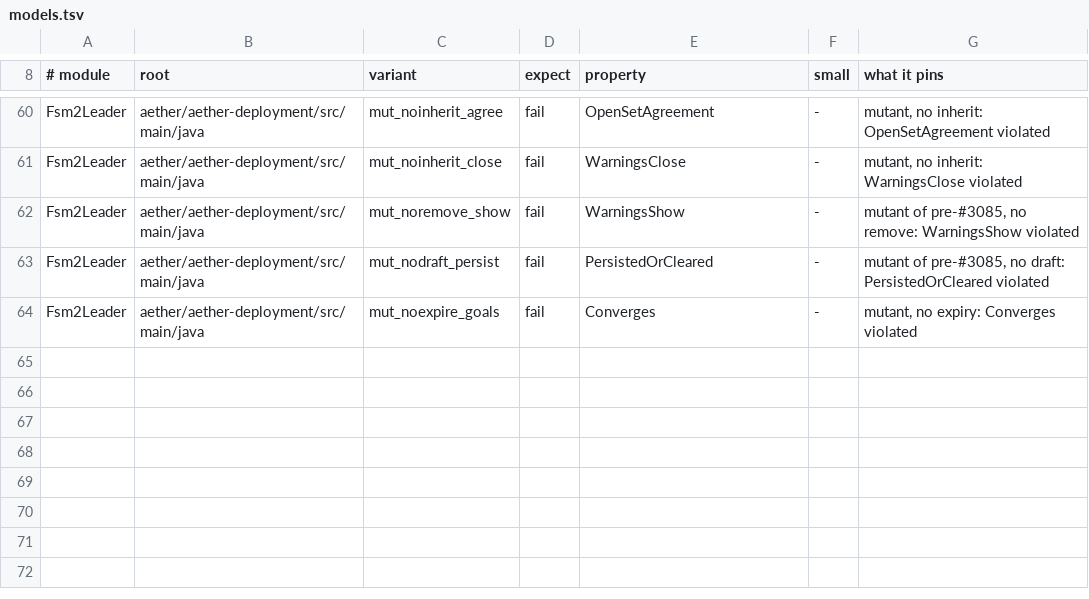
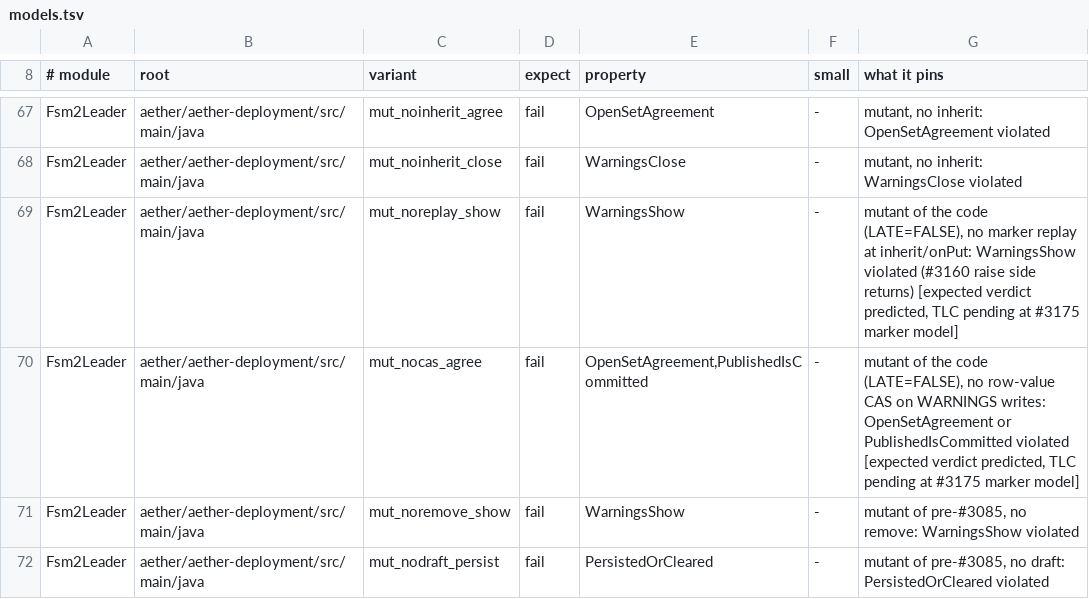
Before and after one commit to pragmaticalabs/pragmatica, a TSV file: tools/tla/models.tsv, drawn as a sheet; only a part is shown, gaps mark what is left out; the shorter side is filled out with more unchanged rows; the diff covers the shown part only; the diff names each change by its address in the sheet, - before the commit and + after, or states it on an @@ line.

Commit message:
feat: Fsm2Leader TLA+ model at the #3175 marker mechanism (TLC pending)

```diff
--- a/tools/tla/models.tsv
+++ b/tools/tla/models.tsv
+row 69: Fsm2Leader | aether/aether-deployment/src/main/java | mut_noreplay_show | fail | WarningsShow | - | mutant of the code (LATE=FALSE), no marker replay at inherit/onPut: WarningsShow violated (#3160 raise side returns) [expected verdict predicted, TLC pending at #3175 marker model]
+row 70: Fsm2Leader | aether/aether-deployment/src/main/java | mut_nocas_agree | fail | OpenSetAgreement,PublishedIsCommitted | - | mutant of the code (LATE=FALSE), no row-value CAS on WARNINGS writes: OpenSetAgreement or PublishedIsCommitted violated [expected verdict predicted, TLC pending at #3175 marker model]
```
Also changed, not shown: 7 added rows and 9 edited cells elsewhere in this file, 8 other files.
